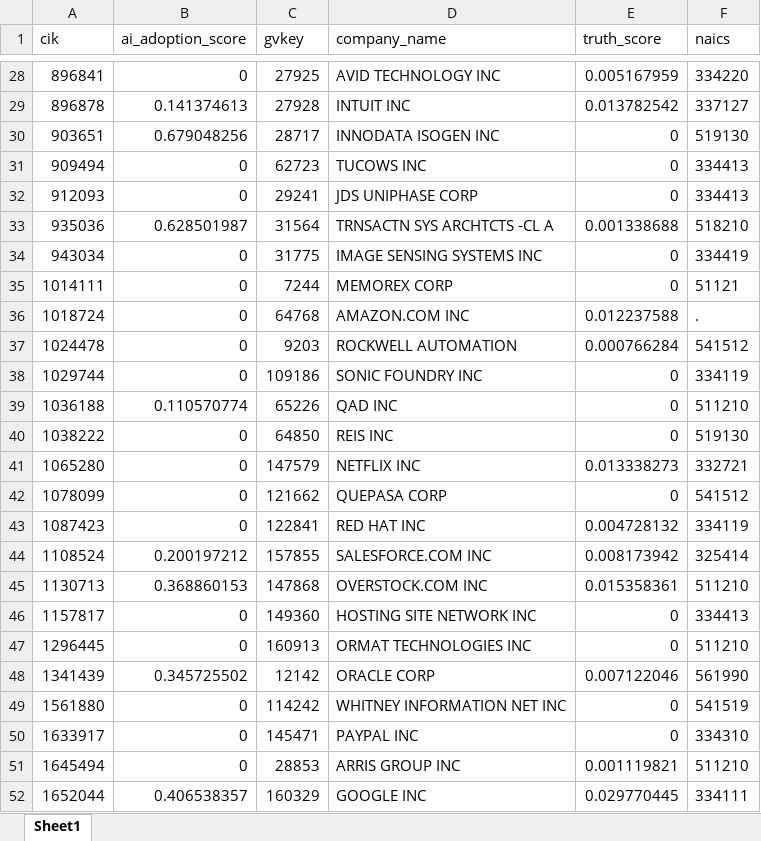
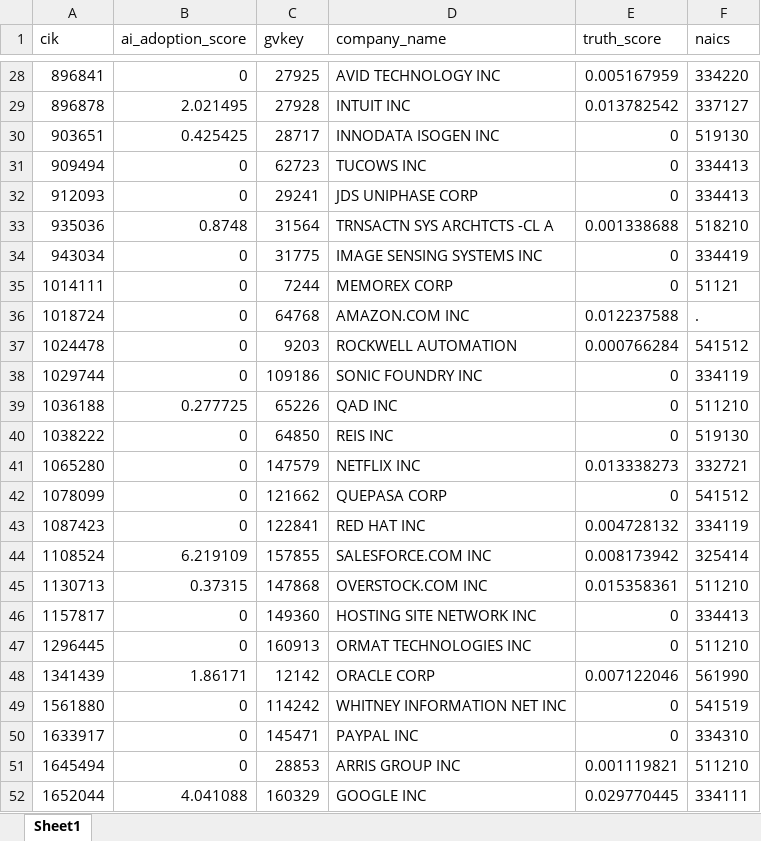
Before and after one commit to msaqib/Scoring-AI-Integration-for-Selected-Companies, an Excel workbook: Batch_A_Report.xlsx, sheet Sheet1, drawn as a sheet; only a part is shown, gaps mark what is left out; values as stored, in another font and other column widths than the file's, no borders; the diff covers the shown part only; the diff names each change by its address in the sheet, - before the commit and + after, or states it on an @@ line.

```diff
--- a/Batch_A_Report.xlsx (sheet Sheet1)
+++ b/Batch_A_Report.xlsx (sheet Sheet1)
-B29 (ai_adoption_score): 0.141374613
+B29 (ai_adoption_score): 2.021495
-B30 (ai_adoption_score): 0.679048256
+B30 (ai_adoption_score): 0.425425
-B33 (ai_adoption_score): 0.628501987
+B33 (ai_adoption_score): 0.8748
-B39 (ai_adoption_score): 0.110570774
+B39 (ai_adoption_score): 0.277725
-B44 (ai_adoption_score): 0.200197212
+B44 (ai_adoption_score): 6.219109
-B45 (ai_adoption_score): 0.368860153
+B45 (ai_adoption_score): 0.37315
-B48 (ai_adoption_score): 0.345725502
+B48 (ai_adoption_score): 1.86171
-B52 (ai_adoption_score): 0.406538357
+B52 (ai_adoption_score): 4.041088
```
Also changed, not shown: 12 edited cells elsewhere in this sheet, 19 other files.
